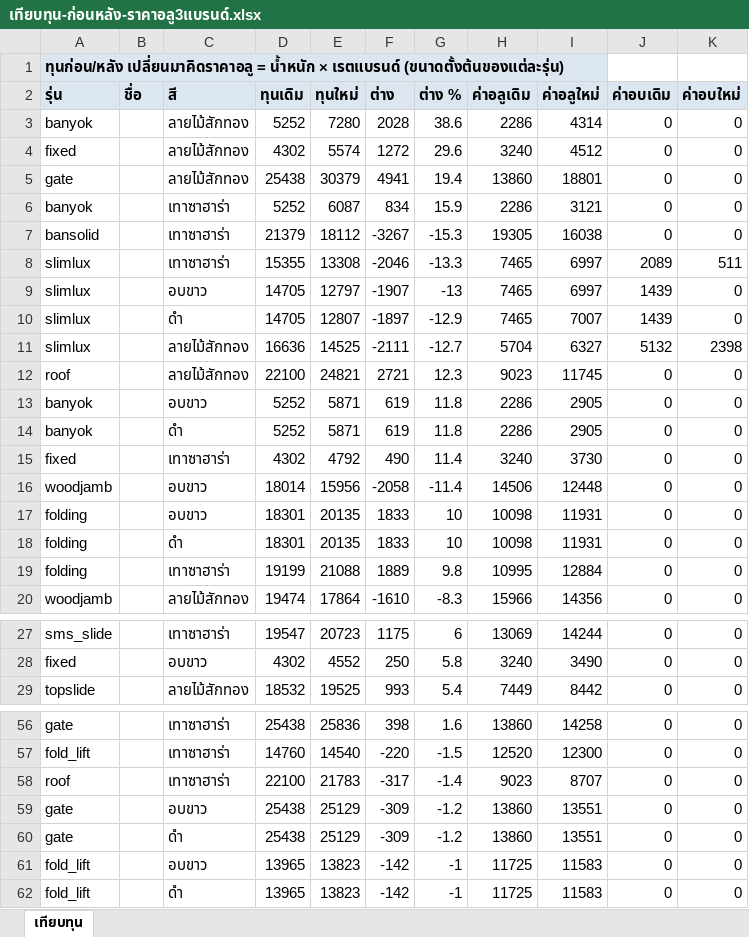
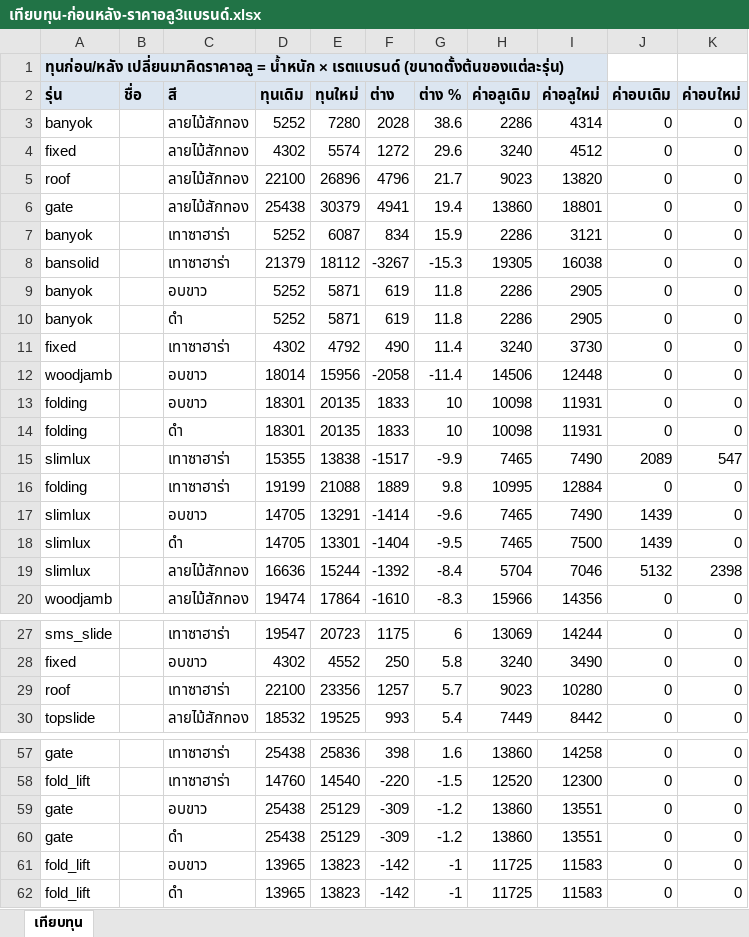
Before and after one commit to jraluminium102/Jr-beta, an Excel workbook: docs/เทียบทุน-ก่อนหลัง-ราคาอลู3แบรนด์.xlsx, sheet เทียบทุน, drawn as a sheet; only a part is shown, gaps mark what is left out; values as stored, in another font and other column widths than the file's, no borders; removed rows and columns are numbered as before the commit, all else as after; the diff covers the shown part only; the diff names each change by its address in the sheet, - before the commit and + after, or states it on an @@ line.

```diff
--- a/docs/เทียบทุน-ก่อนหลัง-ราคาอลู3แบรนด์.xlsx (sheet เทียบทุน)
+++ b/docs/เทียบทุน-ก่อนหลัง-ราคาอลู3แบรนด์.xlsx (sheet เทียบทุน)
+row 5: roof |  | ลายไม้สักทอง | 22100 | 26896 | 4796 | 21.7 | 9023 | 13820 | 0 | 0
-row 8: slimlux |  | เทาซาฮาร่า | 15355 | 13308 | -2046 | -13.3 | 7465 | 6997 | 2089 | 511
-row 9: slimlux |  | อบขาว | 14705 | 12797 | -1907 | -13 | 7465 | 6997 | 1439 | 0
-row 10: slimlux |  | ดำ | 14705 | 12807 | -1897 | -12.9 | 7465 | 7007 | 1439 | 0
-row 11: slimlux |  | ลายไม้สักทอง | 16636 | 14525 | -2111 | -12.7 | 5704 | 6327 | 5132 | 2398
-row 12: roof |  | ลายไม้สักทอง | 22100 | 24821 | 2721 | 12.3 | 9023 | 11745 | 0 | 0
+row 15: slimlux |  | เทาซาฮาร่า | 15355 | 13838 | -1517 | -9.9 | 7465 | 7490 | 2089 | 547
+row 17: slimlux |  | อบขาว | 14705 | 13291 | -1414 | -9.6 | 7465 | 7490 | 1439 | 0
+row 18: slimlux |  | ดำ | 14705 | 13301 | -1404 | -9.5 | 7465 | 7500 | 1439 | 0
+row 19: slimlux |  | ลายไม้สักทอง | 16636 | 15244 | -1392 | -8.4 | 5704 | 7046 | 5132 | 2398
+row 29: roof |  | เทาซาฮาร่า | 22100 | 23356 | 1257 | 5.7 | 9023 | 10280 | 0 | 0
-row 58: roof |  | เทาซาฮาร่า | 22100 | 21783 | -317 | -1.4 | 9023 | 8707 | 0 | 0
```
Also changed, not shown: 2 added rows and 2 removed rows elsewhere in this sheet, docs/ราคาอลู-3แบรนด์-เทียบก่อนสลับ.xlsx, 4 other files.
